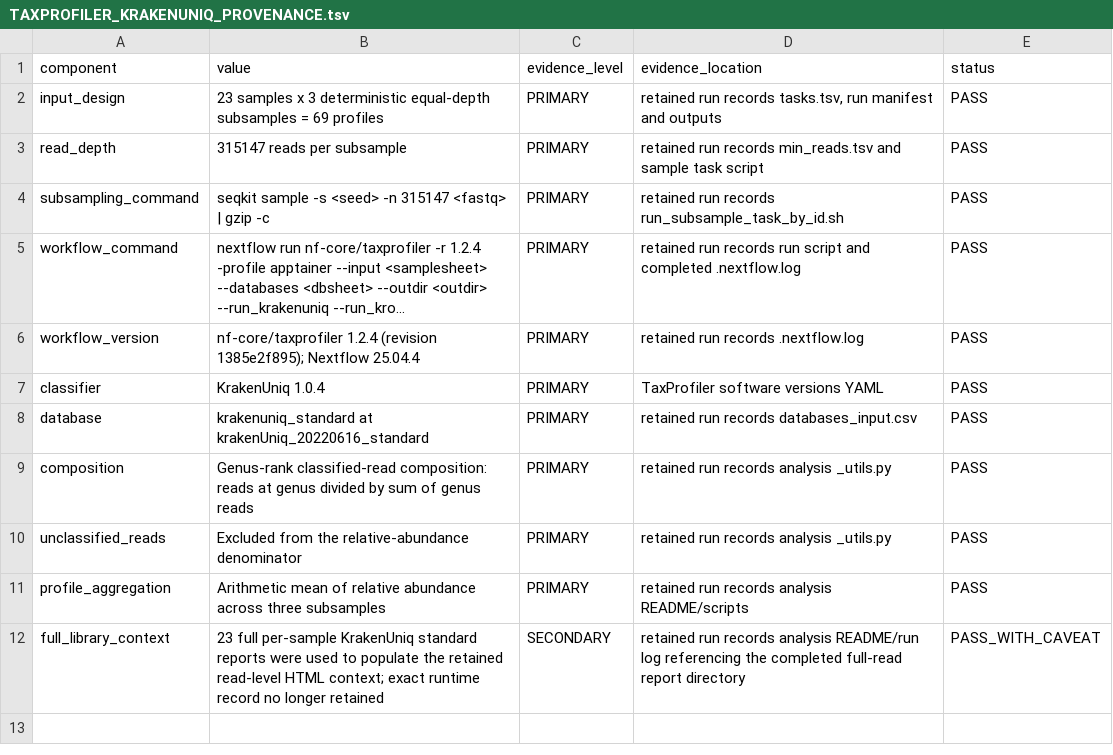
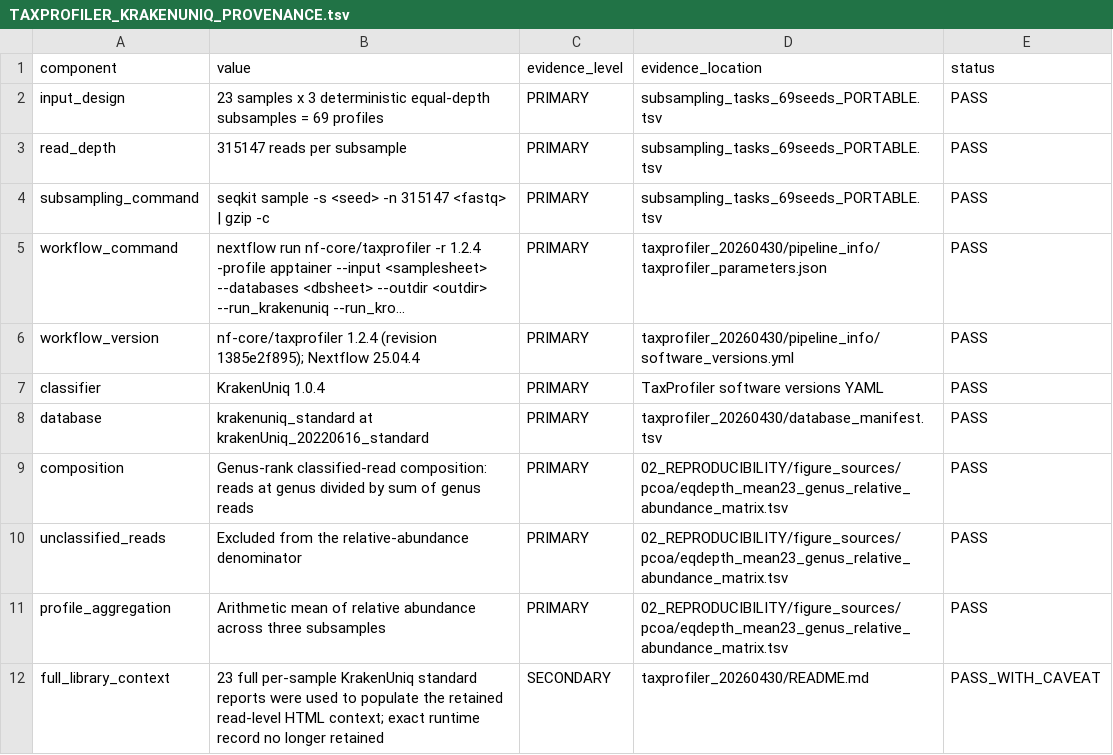
Before and after one commit to JB5000/Master_thesis_RFormosa_metagenomics, a TSV file: 03_CORE_ANALYSIS_DATA/02_READS_AND_QC/TAXPROFILER_KRAKENUNIQ_PROVENANCE.tsv, drawn as a sheet; long unchanged cells end in …; the diff names each change by its address in the sheet, - before the commit and + after, or states it on an @@ line.

```diff
--- a/03_CORE_ANALYSIS_DATA/02_READS_AND_QC/TAXPROFILER_KRAKENUNIQ_PROVENANCE.tsv
+++ b/03_CORE_ANALYSIS_DATA/02_READS_AND_QC/TAXPROFILER_KRAKENUNIQ_PROVENANCE.tsv
-D2 (evidence_location): retained run records tasks.tsv, run manifest and outputs
+D2 (evidence_location): subsampling_tasks_69seeds_PORTABLE.tsv
-D3 (evidence_location): retained run records min_reads.tsv and sample task script
+D3 (evidence_location): subsampling_tasks_69seeds_PORTABLE.tsv
-D4 (evidence_location): retained run records run_subsample_task_by_id.sh
+D4 (evidence_location): subsampling_tasks_69seeds_PORTABLE.tsv
-D5 (evidence_location): retained run records run script and completed .nextflow.log
+D5 (evidence_location): taxprofiler_20260430/pipeline_info/taxprofiler_parameters.json
-D6 (evidence_location): retained run records .nextflow.log
+D6 (evidence_location): taxprofiler_20260430/pipeline_info/software_versions.yml
-D8 (evidence_location): retained run records databases_input.csv
+D8 (evidence_location): taxprofiler_20260430/database_manifest.tsv
-D9:D10 (evidence_location): retained run records analysis _utils.py
+D9:D10 (evidence_location): 02_REPRODUCIBILITY/figure_sources/pcoa/eqdepth_mean23_genus_relative_abundance_matrix.tsv
-D11 (evidence_location): retained run records analysis README/scripts
+D11 (evidence_location): 02_REPRODUCIBILITY/figure_sources/pcoa/eqdepth_mean23_genus_relative_abundance_matrix.tsv
-D12 (evidence_location): retained run records analysis README/run log referencing the completed full-read report directory
+D12 (evidence_location): taxprofiler_20260430/README.md
```
Also changed, not shown: 03_CORE_ANALYSIS_DATA/02_READS_AND_QC/EQUAL_DEPTH_KRAKENUNIQ_PRIMARY_EVIDENCE.tsv, 03_CORE_ANALYSIS_DATA/07_FUNCTIONAL_ANALYSES/PORTRAITS_CLOWM_PROVENANCE.tsv, 4 other files.
